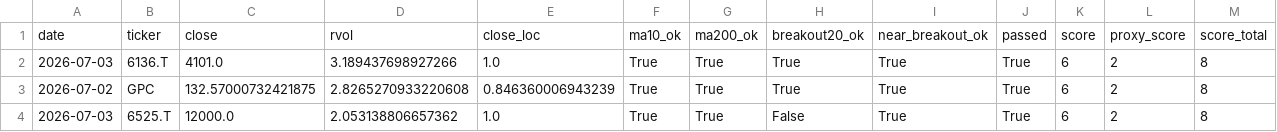
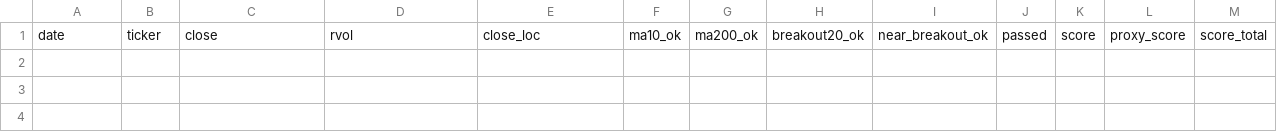
Before and after one commit to Hyodokamo/trend-catalyst-screener, a CSV file: data/outputs/screen_latest.csv, drawn as a sheet; only a part is shown; rows hold the shown columns only; the diff names each change by its address in the sheet, - before the commit and + after, or states it on an @@ line.

```diff
--- a/data/outputs/screen_latest.csv
+++ b/data/outputs/screen_latest.csv
-row 2: 2026-07-03 | 6136.T | 4101.0 | 3.189437698927266 | 1.0 | True | True | True | True | True | 6 | 2 | 8
-row 3: 2026-07-02 | GPC | 132.57000732421875 | 2.8265270933220608 | 0.846360006943239 | True | True | True | True | True | 6 | 2 | 8
-row 4: 2026-07-03 | 6525.T | 12000.0 | 2.053138806657362 | 1.0 | True | True | False | True | True | 6 | 2 | 8
```
Also changed, not shown: docs/screen_latest.csv, 3 other files.
